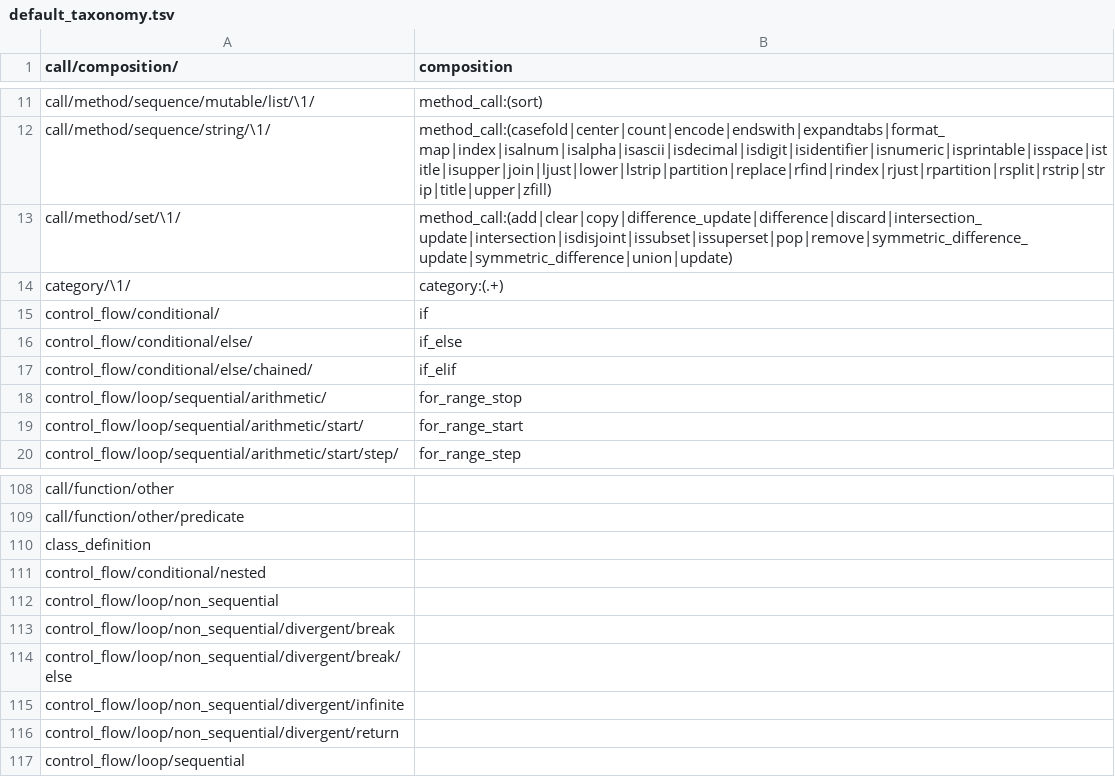
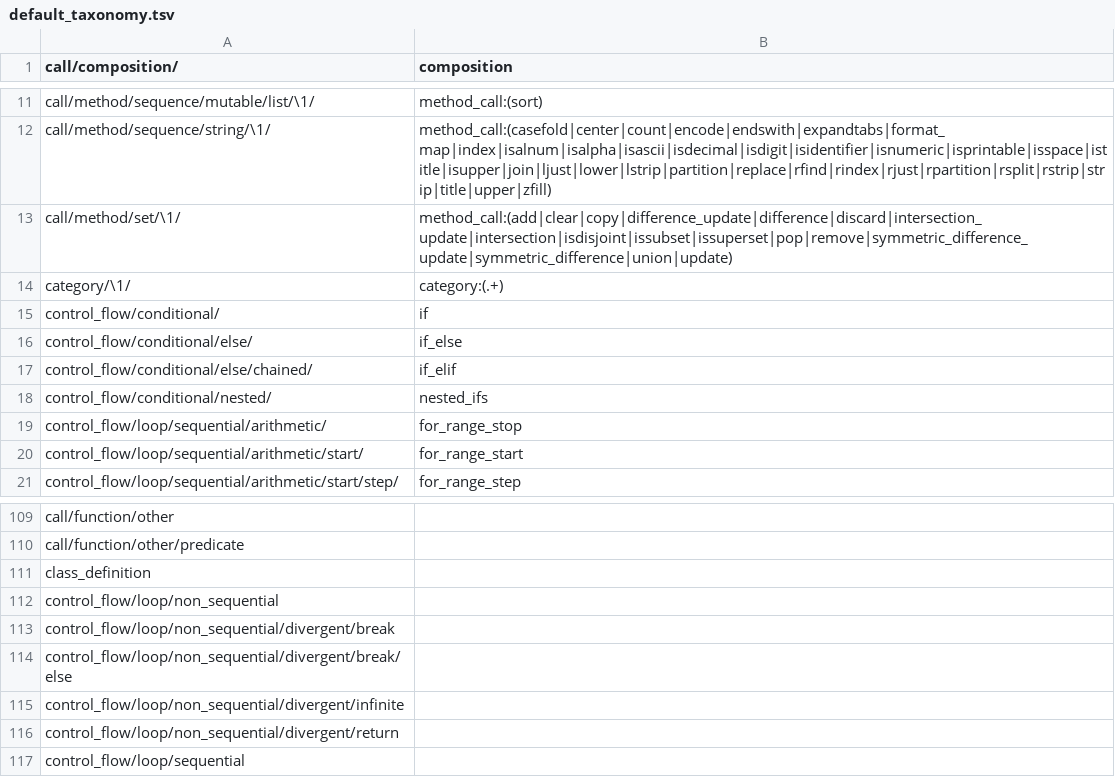
Before and after one commit to laowantong/paroxython, a TSV file: taxonomies/default_taxonomy.tsv, drawn as a sheet; only a part is shown, gaps mark what is left out.

Commit message:
rename `nested_if` construct into `nested_ifs`

```diff
--- a/taxonomies/default_taxonomy.tsv
+++ b/taxonomies/default_taxonomy.tsv
@@ -17,2 +17,3 @@ control_flow/conditional/else/	if_else
 control_flow/conditional/else/chained/	if_elif
+control_flow/conditional/nested/	nested_ifs
 control_flow/loop/sequential/arithmetic/	for_range_stop
@@ -110,3 +111,2 @@ call/function/other/predicate
 class_definition	
-control_flow/conditional/nested	
 control_flow/loop/non_sequential	
```
Also changed, not shown: 4 other files.
